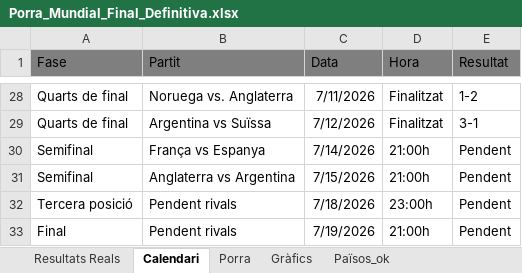
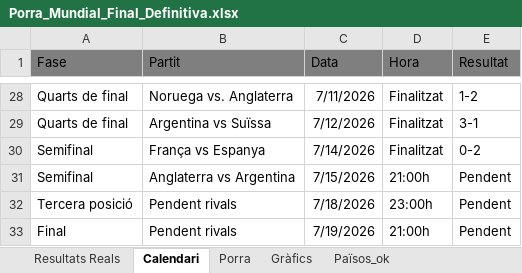
Before and after one commit to marcllopisraja-crypto/Porra_Mundial_2026_Constraula, an Excel workbook: Porra_Mundial_Final_Definitiva.xlsx, sheet Calendari, drawn as a sheet; only a part is shown, gaps mark what is left out; values as stored, in another font and other column widths than the file's, no borders; the diff names each change by its address in the sheet, - before the commit and + after, or states it on an @@ line.

```diff
--- a/Porra_Mundial_Final_Definitiva.xlsx (sheet Calendari)
+++ b/Porra_Mundial_Final_Definitiva.xlsx (sheet Calendari)
-D30 (Hora): 21:00h
+D30 (Hora): Finalitzat
-E30 (Resultat): Pendent
+E30 (Resultat): 0-2
```
Also changed, not shown: sheet Porra, sheet Resultats Reals.
